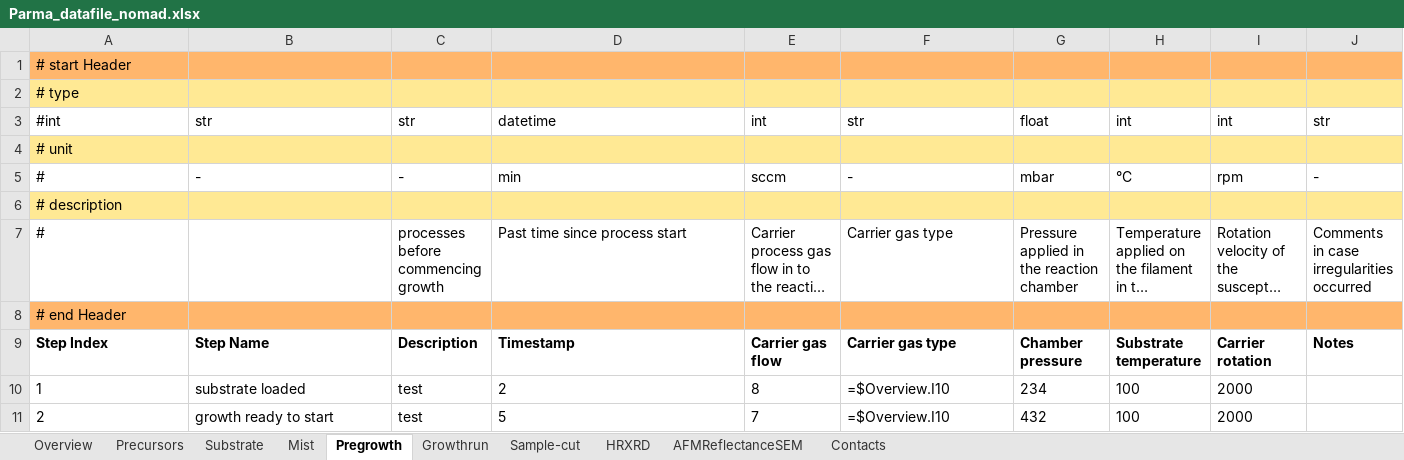
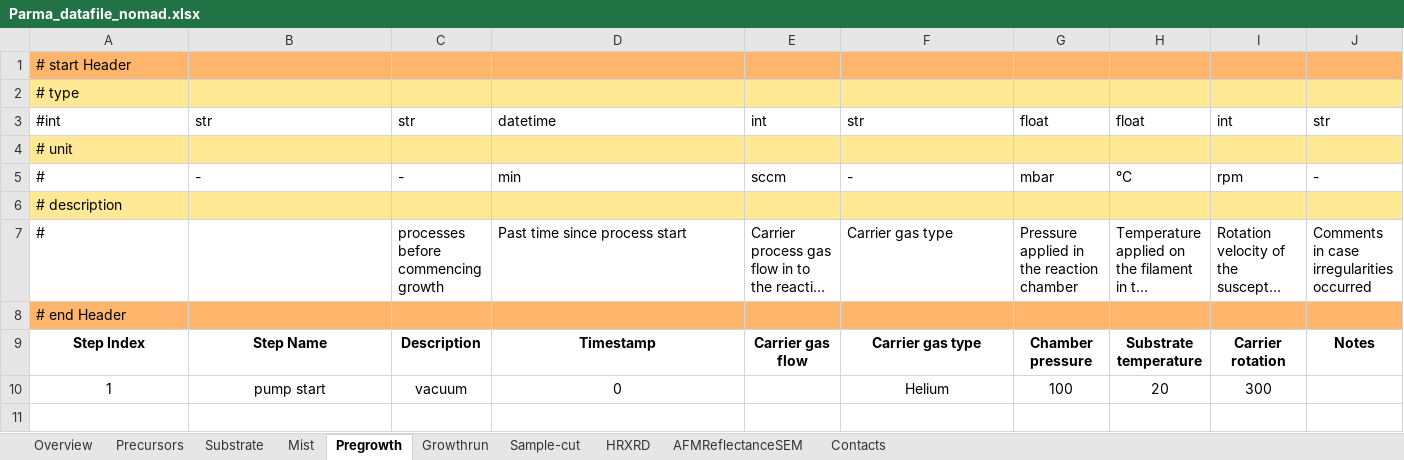
Before and after one commit to FAIRmat-NFDI/AreaA-data_modeling_and_schemas, an Excel workbook: movpe_CNR/Parma_datafile_nomad.xlsx, sheet Pregrowth, drawn as a sheet; long unchanged cells end in …; values as stored, in another font and other column widths than the file's, no borders; removed rows and columns are numbered as before the commit, all else as after; the diff names each change by its address in the sheet, - before the commit and + after, or states it on an @@ line.

```diff
--- a/movpe_CNR/Parma_datafile_nomad.xlsx (sheet Pregrowth)
+++ b/movpe_CNR/Parma_datafile_nomad.xlsx (sheet Pregrowth)
-H3: int
+H3: float
-A9:J9 alignment: left
+A9:J9 alignment: center
-row 10: 1 | substrate loaded | test | 2 | 8 | =$Overview.I10 | 234 | 100 | 2000
-row 11: 2 | growth ready to start | test | 5 | 7 | =$Overview.I10 | 432 | 100 | 2000
+row 10: 1 | pump start | vacuum | 0 |  | Helium | 100 | 20 | 300
```
Also changed, not shown: sheet Growthrun, sheet AFMReflectanceSEM, sheet HRXRD, sheet Overview, sheet Mist, sheet Precursors, 2 more sheets.
